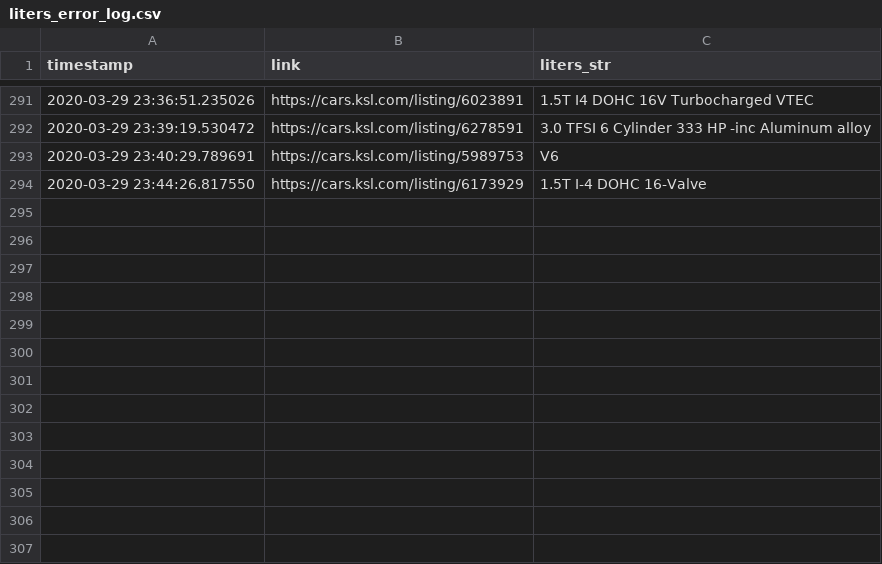
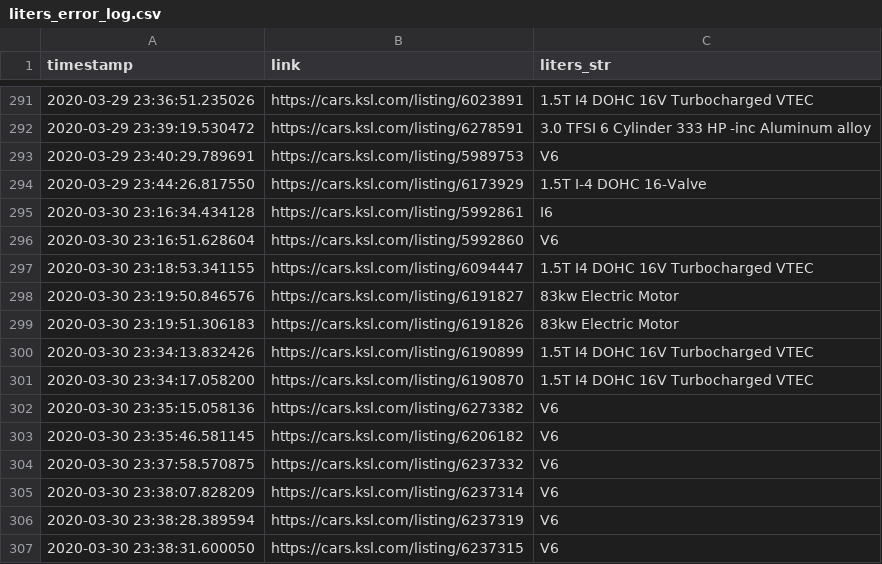
Before and after one commit to taylorch626/automodeals, a CSV file: errors/liters_error_log.csv, drawn as a sheet; only a part is shown, gaps mark what is left out.

Commit message:
More liters string parsing errors added to error log

```diff
--- a/errors/liters_error_log.csv
+++ b/errors/liters_error_log.csv
@@ -294 +294,14 @@ timestamp,link,liters_str
 2020-03-29 23:44:26.817550,https://cars.ksl.com/listing/6173929,1.5T I-4 DOHC 16-Valve
+2020-03-30 23:16:34.434128,https://cars.ksl.com/listing/5992861,I6
+2020-03-30 23:16:51.628604,https://cars.ksl.com/listing/5992860,V6
+2020-03-30 23:18:53.341155,https://cars.ksl.com/listing/6094447,1.5T I4 DOHC 16V Turbocharged VTEC
+2020-03-30 23:19:50.846576,https://cars.ksl.com/listing/6191827,83kw Electric Motor
+2020-03-30 23:19:51.306183,https://cars.ksl.com/listing/6191826,83kw Electric Motor
+2020-03-30 23:34:13.832426,https://cars.ksl.com/listing/6190899,1.5T I4 DOHC 16V Turbocharged VTEC
+2020-03-30 23:34:17.058200,https://cars.ksl.com/listing/6190870,1.5T I4 DOHC 16V Turbocharged VTEC
+2020-03-30 23:35:15.058136,https://cars.ksl.com/listing/6273382,V6
+2020-03-30 23:35:46.581145,https://cars.ksl.com/listing/6206182,V6
+2020-03-30 23:37:58.570875,https://cars.ksl.com/listing/6237332,V6
+2020-03-30 23:38:07.828209,https://cars.ksl.com/listing/6237314,V6
+2020-03-30 23:38:28.389594,https://cars.ksl.com/listing/6237319,V6
+2020-03-30 23:38:31.600050,https://cars.ksl.com/listing/6237315,V6
```
